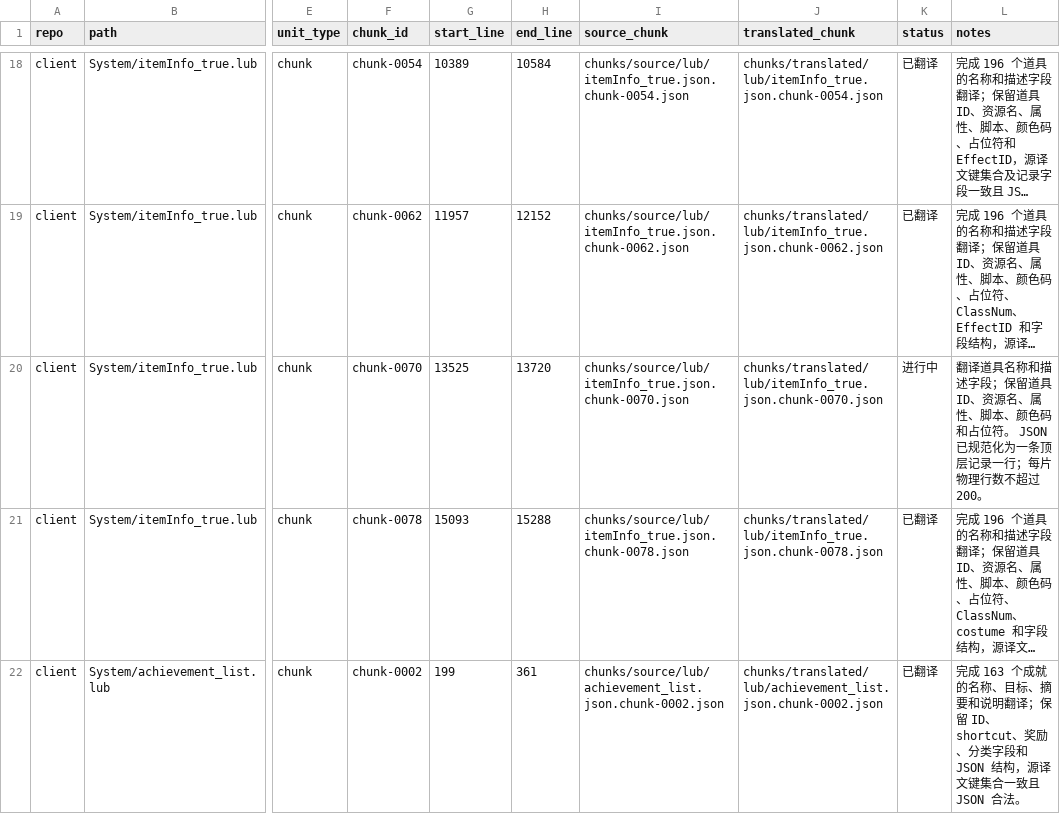
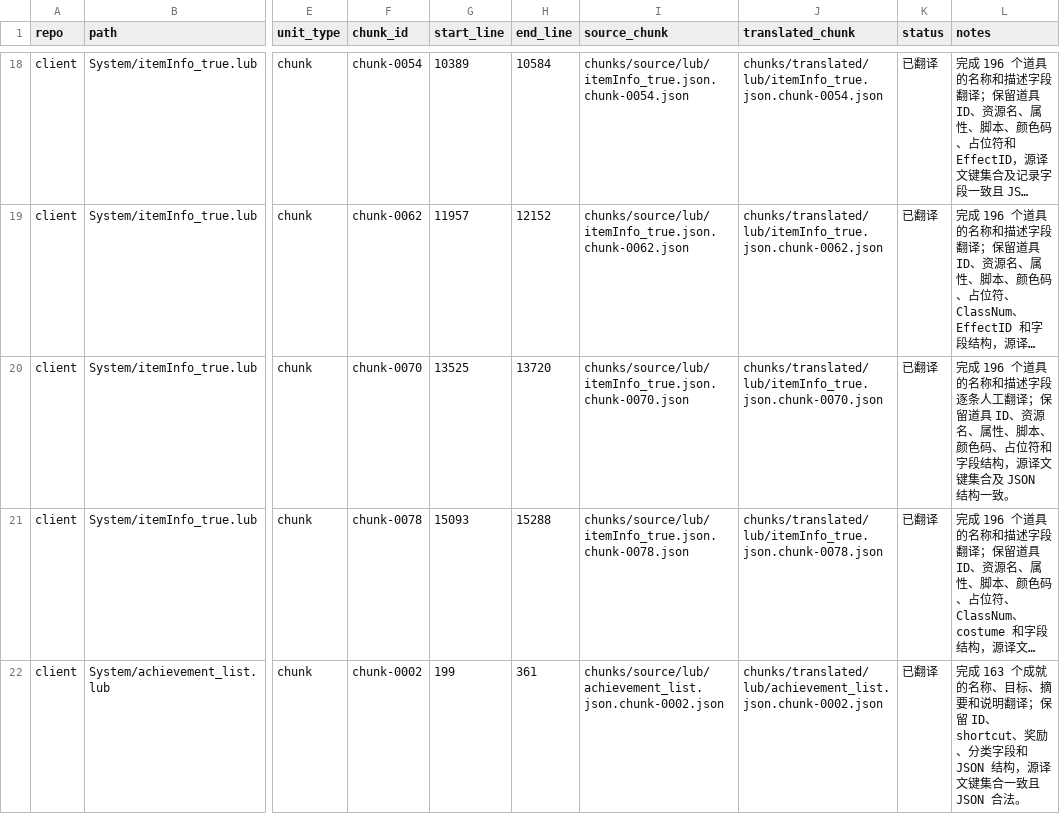
Before and after one commit to happyro/happyro, a TSV file: docs/translation/zh-cn/kro-20211105/agents/agent-02/manifest.tsv, drawn as a sheet; only a part is shown, gaps mark what is left out; long unchanged cells end in …; the diff names each change by its address in the sheet, - before the commit and + after, or states it on an @@ line.

```diff
--- a/docs/translation/zh-cn/kro-20211105/agents/agent-02/manifest.tsv
+++ b/docs/translation/zh-cn/kro-20211105/agents/agent-02/manifest.tsv
-K20 (status): 进行中
+K20 (status): 已翻译
-L20 (notes): 翻译道具名称和描述字段；保留道具 ID、资源名、属性、脚本、颜色码和占位符。 JSON 已规范化为一条顶层记录一行；每片物理行数不超过 200。
+L20 (notes): 完成 196 个道具的名称和描述字段逐条人工翻译；保留道具 ID、资源名、属性、脚本、颜色码、占位符和字段结构，源译文键集合及 JSON 结构一致。
```
Also changed, not shown: docs/translation/zh-cn/kro-20211105/agents/agent-02/terms-names.csv, docs/translation/zh-cn/kro-20211105/agents/agent-02/translated-files.tsv, 30 other files.
